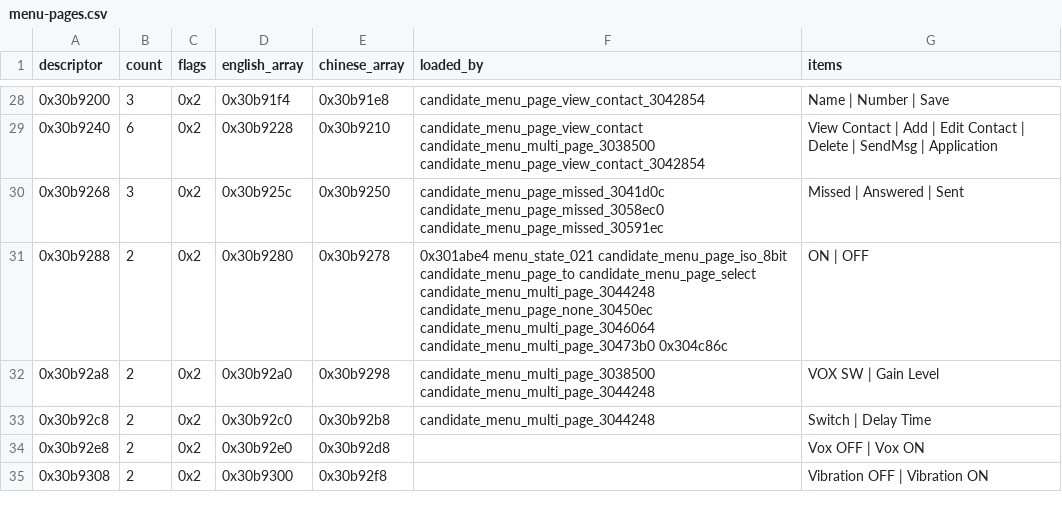
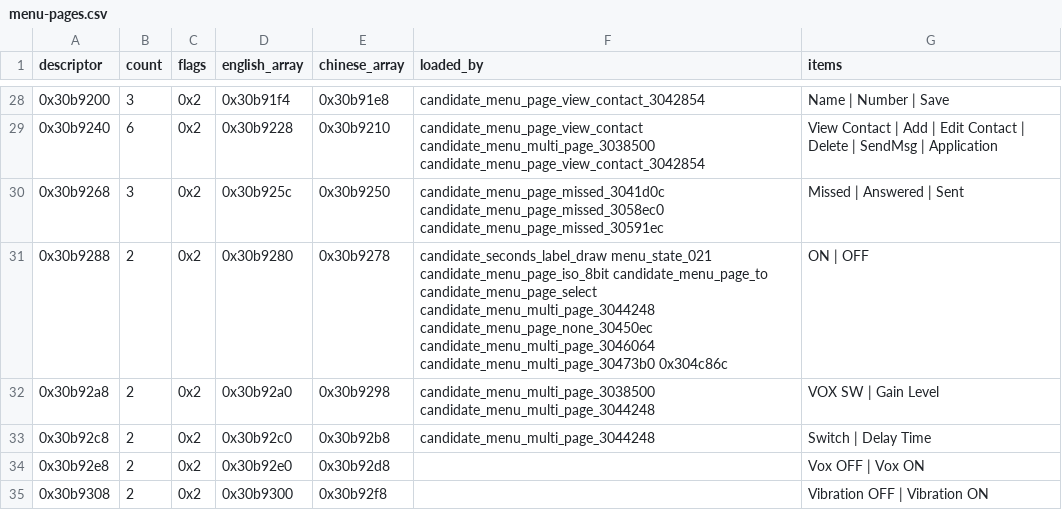
Before and after one commit to dfrederick15/dm32uv-firmware-map, a CSV file: tables/menu-pages.csv, drawn as a sheet; only a part is shown, gaps mark what is left out.

```diff
--- a/tables/menu-pages.csv
+++ b/tables/menu-pages.csv
@@ -30,3 +30,3 @@ descriptor,count,flags,english_array,chinese_array,loaded_by,items
 0x30b9268,3,0x2,0x30b925c,0x30b9250,candidate_menu_page_missed_3041d0c candidate_menu_page_missed_3058ec0 candidate_menu_page_missed_30591ec,Missed | Answered | Sent
-0x30b9288,2,0x2,0x30b9280,0x30b9278,0x301abe4 menu_state_021 candidate_menu_page_iso_8bit candidate_menu_page_to candidate_menu_page_select candidate_menu_multi_page_3044248 candidate_menu_page_none_30450ec candidate_menu_multi_page_3046064 candidate_menu_multi_page_30473b0 0x304c86c,ON | OFF
+0x30b9288,2,0x2,0x30b9280,0x30b9278,candidate_seconds_label_draw menu_state_021 candidate_menu_page_iso_8bit candidate_menu_page_to candidate_menu_page_select candidate_menu_multi_page_3044248 candidate_menu_page_none_30450ec candidate_menu_multi_page_3046064 candidate_menu_multi_page_30473b0 0x304c86c,ON | OFF
 0x30b92a8,2,0x2,0x30b92a0,0x30b9298,candidate_menu_multi_page_3038500 candidate_menu_multi_page_3044248,VOX SW | Gain Level
```
Also changed, not shown: tables/functions.csv, tables/hardware-map.csv, 9 other files.
